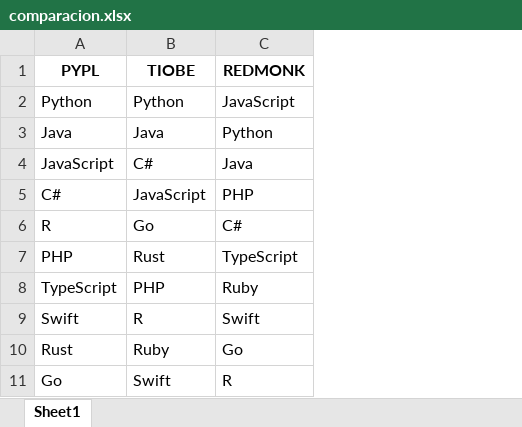
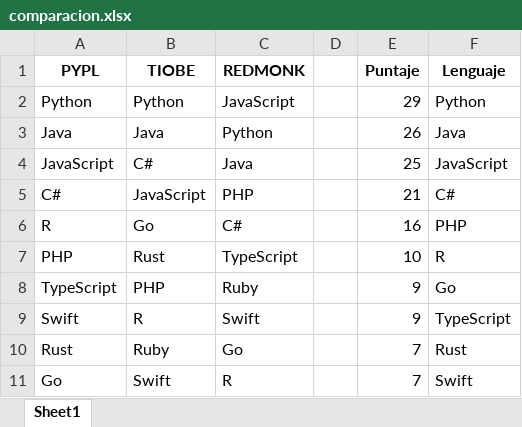
Before and after one commit to FrancoEzequielRivera/TP-LP, an Excel workbook: comparacion.xlsx, sheet Sheet1, drawn as a sheet; values as stored, in another font and other column widths than the file's, no borders; the diff names each change by its address in the sheet, - before the commit and + after, or states it on an @@ line.

Commit message:
Agregado sistema de puntajes

```diff
--- a/comparacion.xlsx (sheet Sheet1)
+++ b/comparacion.xlsx (sheet Sheet1)
+column D, empty
+column E (Puntaje), rows 2-11: 29 | 26 | 25 | 21 | 16 | 10 | 9 | 9 | 7 | 7
+column F (Lenguaje), rows 2-11: Python | Java | JavaScript | C# | PHP | R | Go | TypeScript | Rust | Swift
```
Also changed, not shown: 1 other file.
